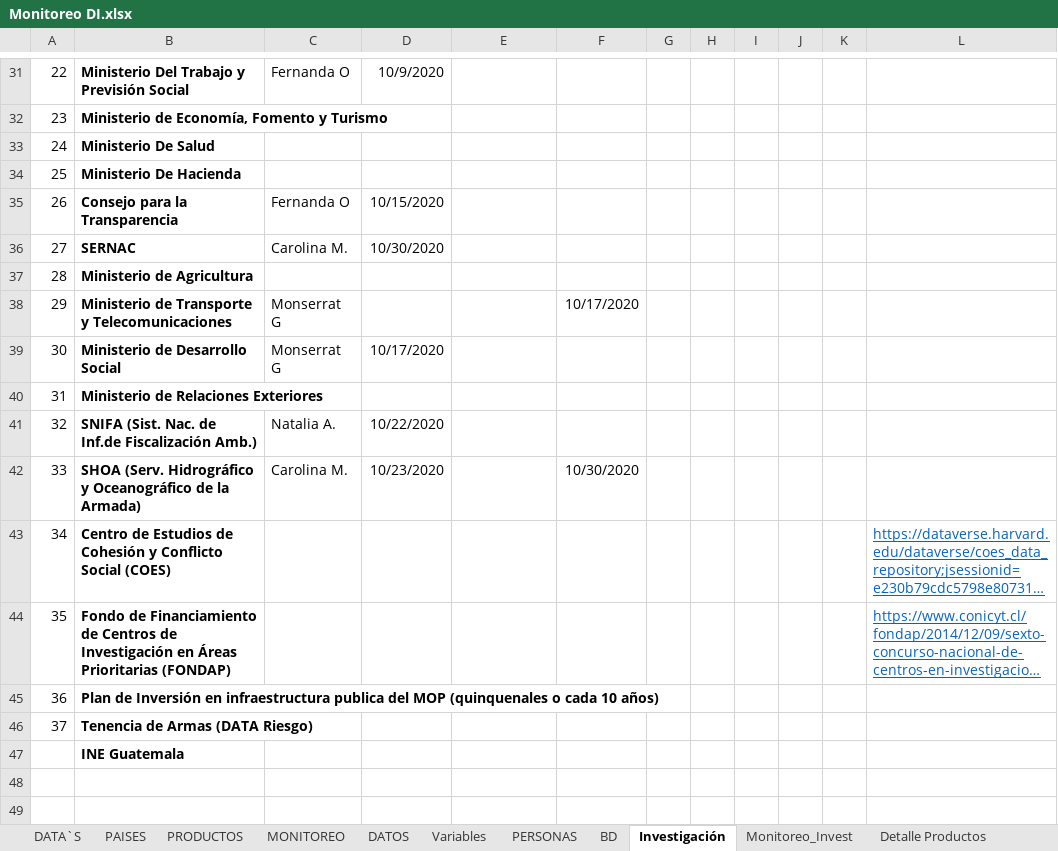
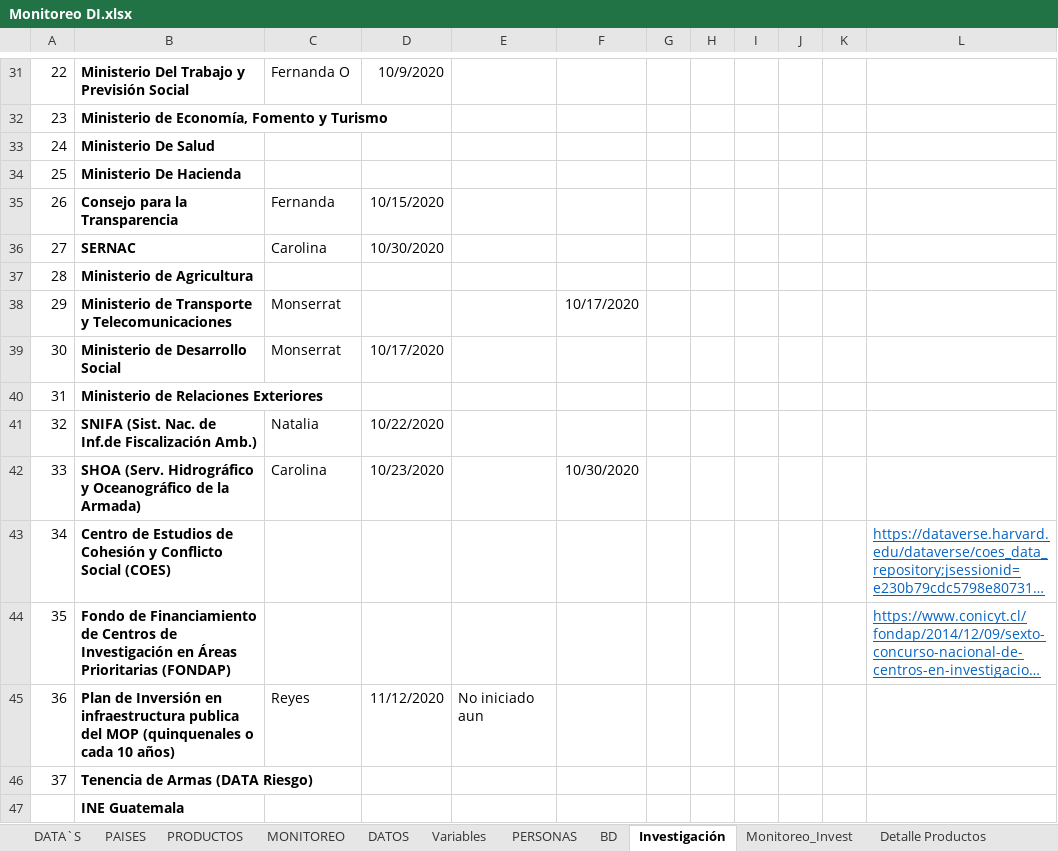
Before and after one commit to Sud-Austral/MONITOREO-DI, an Excel workbook: Monitoreo DI.xlsx, sheet Investigación, drawn as a sheet; only a part is shown, gaps mark what is left out; long unchanged cells end in …; values as stored, in another font and other column widths than the file's, no borders; table styles not drawn; the diff names each change by its address in the sheet, - before the commit and + after, or states it on an @@ line.

```diff
--- a/Monitoreo DI.xlsx (sheet Investigación)
+++ b/Monitoreo DI.xlsx (sheet Investigación)
-C35: Fernanda O
+C35: Fernanda
-C36: Carolina M.
+C36: Carolina
-C38:C39: Monserrat G
+C38:C39: Monserrat
-C41: Natalia A.
+C41: Natalia
-C42: Carolina M.
+C42: Carolina
-C45: (empty)
+C45: Reyes
-D45: (empty)
+D45: 11/12/2020
-E45: (empty)
+E45: No iniciado aun
```
Also changed, not shown: sheet PRODUCTOS, sheet BD, sheet Monitoreo_Invest, charts or pictures.
